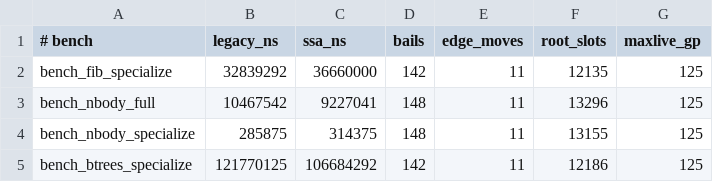
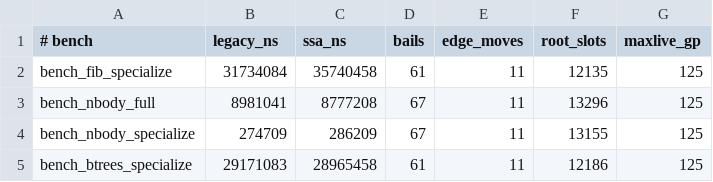
Before and after one commit to jimmyhmiller/beagle, a TSV file: scripts/ssa_diff_baseline.tsv, drawn as a sheet.

Commit message:
SSA parity Phase 2: grow GP pool + per-call clobber model (I7)
Grow the GP allocator pool 9->12 and make the extra registers safe via
a per-call clobber model, so far fewer functions bail to legacy.

- physical.rs: allocator_gp = [X19..X27 callee-saved, X13/X14/X15
  caller-saved], split point callee_saved_gp=9. X13-15 are AAPCS temps
  unused by the backend scratch convention (temps X10-12, scratch
  X16/17), free to allocate; mark_callee_saved no-ops on them so
  short-lived values in them cost zero prologue.
- interference.rs: cross_safepoint_values — values live across any
  gc_safety safepoint op/terminator (the I9 source of truth;
  conservative over-approximation).
- color.rs: ClobberConstraints + color_with_constraints. A cross-
  safepoint GP value is forbidden the caller-saved color range, so it
  takes a callee-saved color or overflows->bails (identical to pre-
  Phase-2). For any function fitting in <=9 GP the constraint never
  binds -> byte-identical coloring -> no regression; only previously-
  bailing functions gain X13-15.
- physical::verify_clobber_safety + emit_legacy wiring: end-to-end check
  that no cross-safepoint GP value (incl. entry params pinned to arg
  regs) landed in a caller-saved reg; bail to legacy if so.

Also fix a latent bug Phase 2 exposed: count_items (variadic w/ named
prefix) used to bail on pressure; under the bigger pool it compiled via
SSA but build_cfg leaves its rest-array vreg undefined -> garbage.
Added verify::first_undefined_use, wired into compile_via_ssa, to bail
any malformed CFG to legacy (spec: verifier failure -> legacy fallback).

Bails dropped ~145 -> ~64 on the benchmark compile set; no runtime
regression; 364/364 under legacy and SSA. Baseline re-cut. variadic
build_cfg gap documented as a known limitation.

```diff
--- a/scripts/ssa_diff_baseline.tsv
+++ b/scripts/ssa_diff_baseline.tsv
@@ -1,5 +1,5 @@
 # bench	legacy_ns	ssa_ns	bails	edge_moves	root_slots	maxlive_gp
-bench_fib_specialize	32839292	36660000	142	11	12135	125
-bench_nbody_full	10467542	9227041	148	11	13296	125
-bench_nbody_specialize	285875	314375	148	11	13155	125
-bench_btrees_specialize	121770125	106684292	142	11	12186	125
+bench_fib_specialize	31734084	35740458	61	11	12135	125
+bench_nbody_full	8981041	8777208	67	11	13296	125
+bench_nbody_specialize	274709	286209	67	11	13155	125
+bench_btrees_specialize	29171083	28965458	61	11	12186	125
```
Also changed, not shown: 6 other files.
